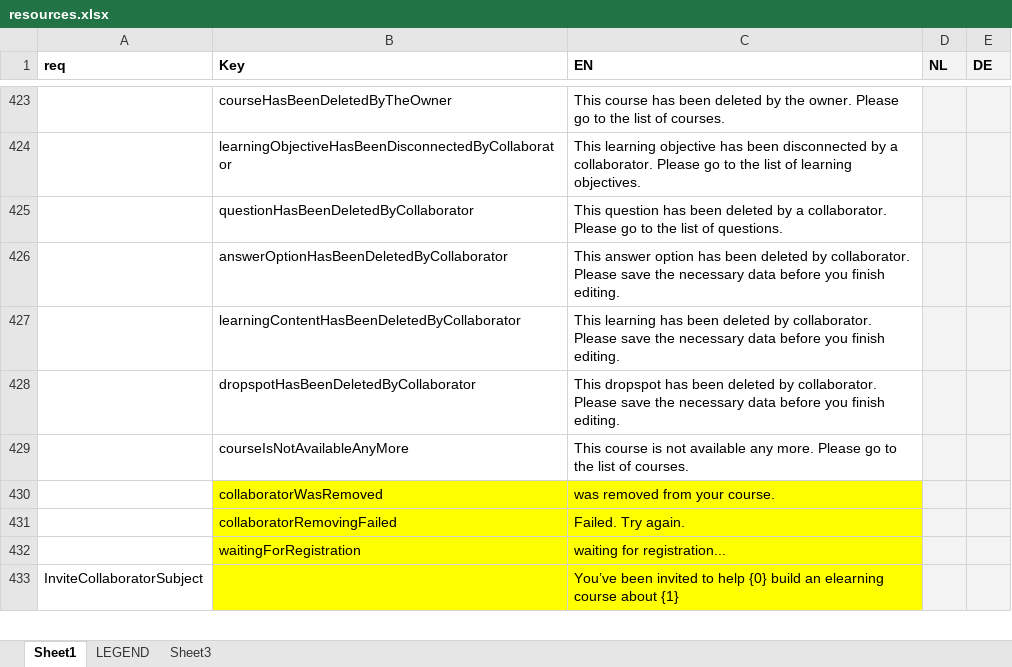
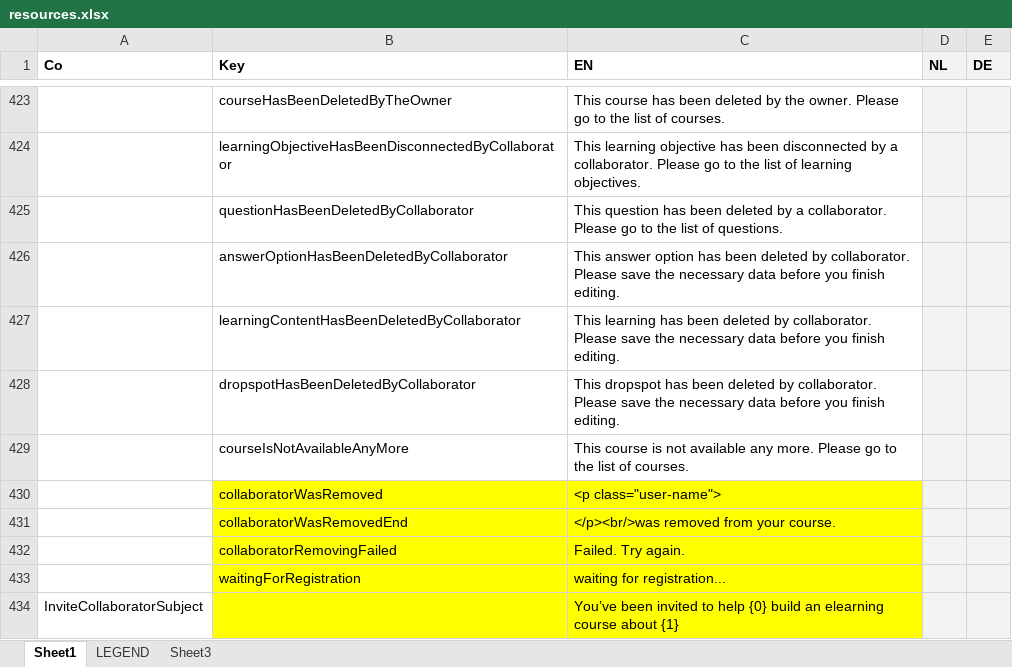
Before and after one commit to jaw4ik/assessment, an Excel workbook: sources/easygenerator.Web/App/localization/resources.xlsx, sheet Sheet1, drawn as a sheet; only a part is shown, gaps mark what is left out; values as stored, in another font and other column widths than the file's, no borders; the diff names each change by its address in the sheet, - before the commit and + after, or states it on an @@ line.

Commit message:
EWD-23608 - Collaboration: Remove collaborator Fix success message.
Former-commit-id: c78535e7e46e7204580ea23d878929c2da2349aa

```diff
--- a/sources/easygenerator.Web/App/localization/resources.xlsx (sheet Sheet1)
+++ b/sources/easygenerator.Web/App/localization/resources.xlsx (sheet Sheet1)
-A1: req
+A1: Co
-C430 (EN): was removed from your course.
+C430 (EN): <p class="user-name">
+row 431:  | collaboratorWasRemovedEnd | </p><br/>was removed from your course.
```
Also changed, not shown: 3 other files.
